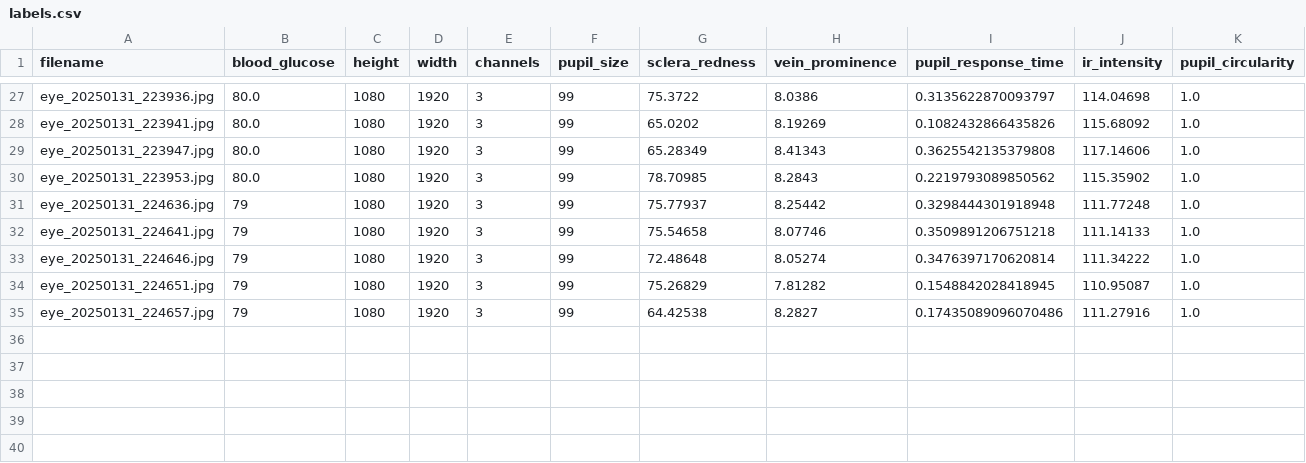
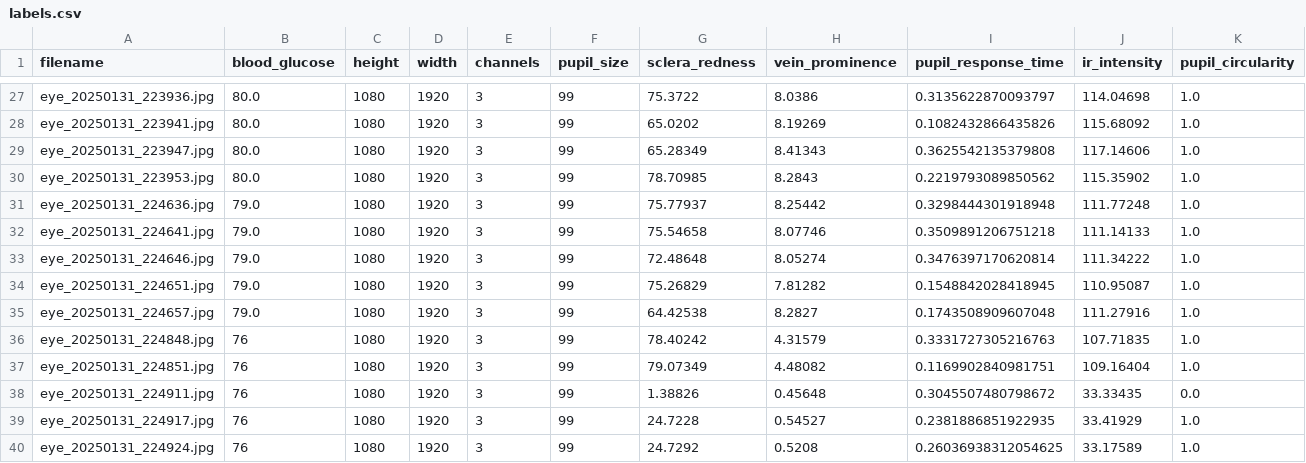
Before and after one commit to jtb21091/EyeBloodGlucose, a CSV file: eye_glucose_data/labels.csv, drawn as a sheet; only a part is shown, gaps mark what is left out; rows hold the shown columns only; the diff names each change by its address in the sheet, - before the commit and + after, or states it on an @@ line.

```diff
--- a/eye_glucose_data/labels.csv
+++ b/eye_glucose_data/labels.csv
-B31:B35 (blood_glucose): 79
+B31:B35 (blood_glucose): 79.0
-I35 (pupil_response_time): 0.17435089096070486
+I35 (pupil_response_time): 0.1743508909607048
+row 36: eye_20250131_224848.jpg | 76 | 1080 | 1920 | 3 | 99 | 78.40242 | 4.31579 | 0.3331727305216763 | 107.71835 | 1.0
+row 37: eye_20250131_224851.jpg | 76 | 1080 | 1920 | 3 | 99 | 79.07349 | 4.48082 | 0.1169902840981751 | 109.16404 | 1.0
+row 38: eye_20250131_224911.jpg | 76 | 1080 | 1920 | 3 | 99 | 1.38826 | 0.45648 | 0.3045507480798672 | 33.33435 | 0.0
+row 39: eye_20250131_224917.jpg | 76 | 1080 | 1920 | 3 | 99 | 24.7228 | 0.54527 | 0.2381886851922935 | 33.41929 | 1.0
+row 40: eye_20250131_224924.jpg | 76 | 1080 | 1920 | 3 | 99 | 24.7292 | 0.5208 | 0.26036938312054625 | 33.17589 | 1.0
```
Also changed, not shown: 3 other files.
